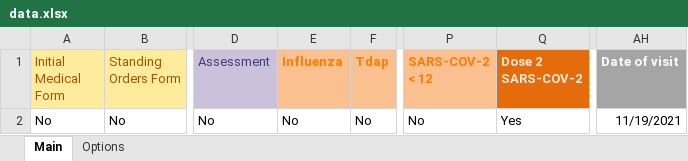
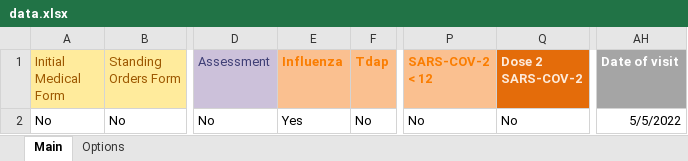
Before and after one commit to markwinap/pcc-immtrac, an Excel workbook: data.xlsx, sheet Main, drawn as a sheet; only a part is shown, gaps mark what is left out; values as stored, in another font and other column widths than the file's, no borders; the diff names each change by its address in the sheet, - before the commit and + after, or states it on an @@ line.

```diff
--- a/data.xlsx (sheet Main)
+++ b/data.xlsx (sheet Main)
-E2 (Influenza): No
+E2 (Influenza): Yes
-Q2 (Dose 2 SARS-COV-2): Yes
+Q2 (Dose 2 SARS-COV-2): No
-AH2 (Date of visit): 11/19/2021
+AH2 (Date of visit): 5/5/2022
```
Also changed, not shown: 1 other file.
